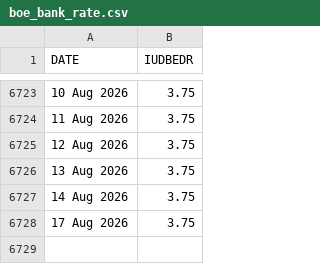
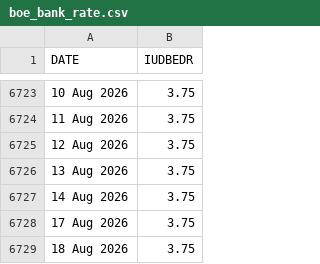
Before and after one commit to yaroslavdeineka/macro-pulse, a CSV file: data/cache/boe_bank_rate.csv, drawn as a sheet; only a part is shown, gaps mark what is left out.

```diff
--- a/data/cache/boe_bank_rate.csv
+++ b/data/cache/boe_bank_rate.csv
@@ -6728 +6728,2 @@ DATE,IUDBEDR
 17 Aug 2026,3.75
+18 Aug 2026,3.75
```
Also changed, not shown: data/cache/ecb_dfr.csv, data/cache/ustreasury_yield_curve_2026.csv, 15 other files.
